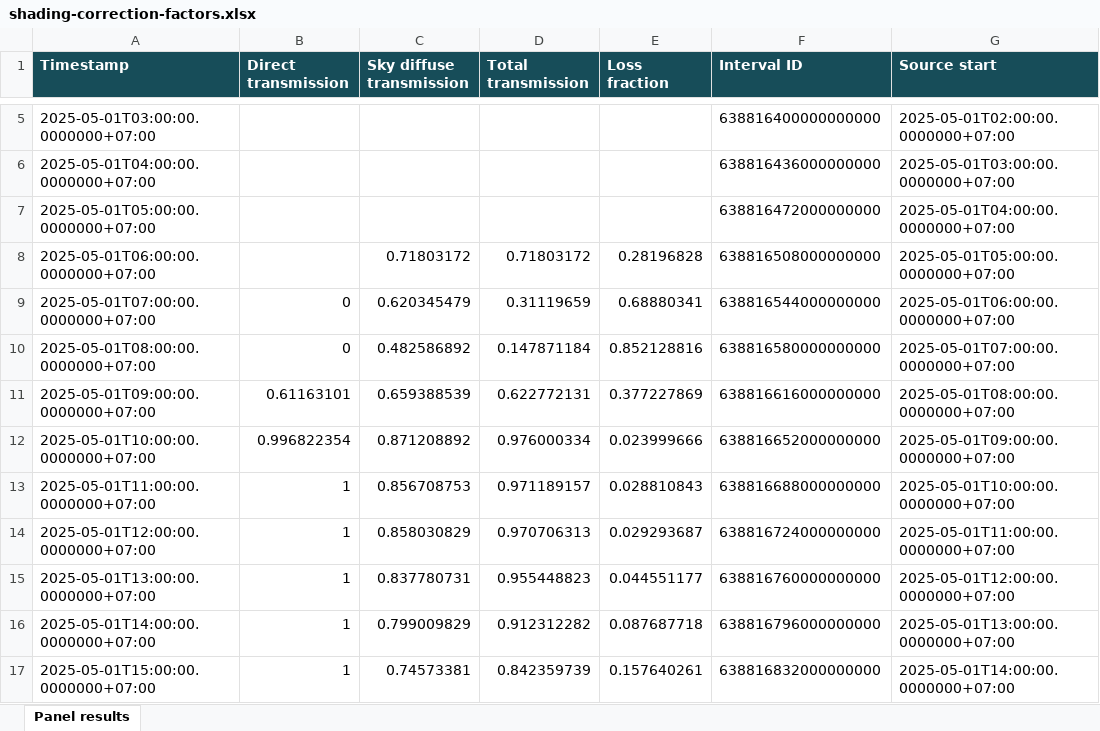
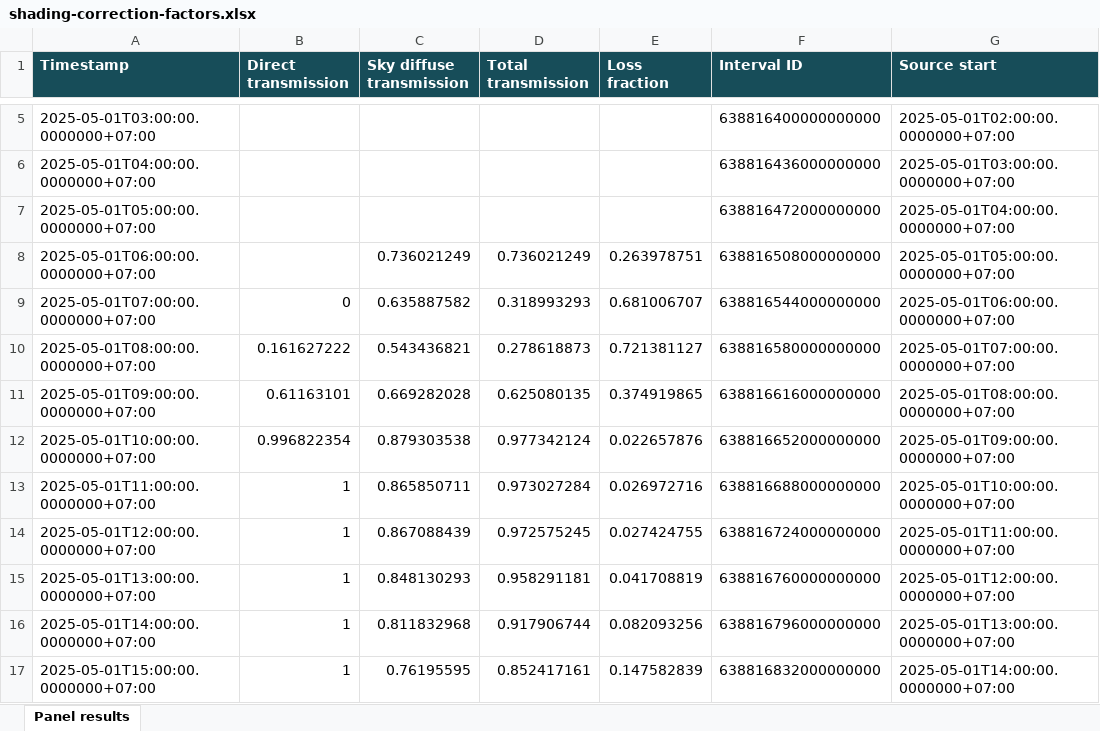
Before and after one commit to ckbk123/FisheyeSolarShadeForecast, an Excel workbook: src/ApplicationFrontend/Example/Debug Data/reference-run/06-shading/shading-correction-factors.xlsx, sheet Panel results, drawn as a sheet; only a part is shown, gaps mark what is left out; values as stored, in another font and other column widths than the file's, no borders; the diff covers the shown part only; the diff names each change by its address in the sheet, - before the commit and + after, or states it on an @@ line.

```diff
--- a/src/ApplicationFrontend/Example/Debug Data/reference-run/06-shading/shading-correction-factors.xlsx (sheet Panel results)
+++ b/src/ApplicationFrontend/Example/Debug Data/reference-run/06-shading/shading-correction-factors.xlsx (sheet Panel results)
-C8 (Sky diffuse transmission): 0.71803172
+C8 (Sky diffuse transmission): 0.736021249
-D8 (Total transmission): 0.71803172
+D8 (Total transmission): 0.736021249
-E8 (Loss fraction): 0.28196828
+E8 (Loss fraction): 0.263978751
-C9 (Sky diffuse transmission): 0.620345479
+C9 (Sky diffuse transmission): 0.635887582
-D9 (Total transmission): 0.31119659
+D9 (Total transmission): 0.318993293
-E9 (Loss fraction): 0.68880341
+E9 (Loss fraction): 0.681006707
-B10 (Direct transmission): 0
+B10 (Direct transmission): 0.161627222
-C10 (Sky diffuse transmission): 0.482586892
+C10 (Sky diffuse transmission): 0.543436821
-D10 (Total transmission): 0.147871184
+D10 (Total transmission): 0.278618873
-E10 (Loss fraction): 0.852128816
+E10 (Loss fraction): 0.721381127
-C11 (Sky diffuse transmission): 0.659388539
+C11 (Sky diffuse transmission): 0.669282028
-D11 (Total transmission): 0.622772131
+D11 (Total transmission): 0.625080135
-E11 (Loss fraction): 0.377227869
+E11 (Loss fraction): 0.374919865
-C12 (Sky diffuse transmission): 0.871208892
+C12 (Sky diffuse transmission): 0.879303538
-D12 (Total transmission): 0.976000334
+D12 (Total transmission): 0.977342124
-E12 (Loss fraction): 0.023999666
+E12 (Loss fraction): 0.022657876
-C13 (Sky diffuse transmission): 0.856708753
+C13 (Sky diffuse transmission): 0.865850711
-D13 (Total transmission): 0.971189157
+D13 (Total transmission): 0.973027284
-E13 (Loss fraction): 0.028810843
+E13 (Loss fraction): 0.026972716
-C14 (Sky diffuse transmission): 0.858030829
+C14 (Sky diffuse transmission): 0.867088439
-D14 (Total transmission): 0.970706313
+D14 (Total transmission): 0.972575245
-E14 (Loss fraction): 0.029293687
+E14 (Loss fraction): 0.027424755
-C15 (Sky diffuse transmission): 0.837780731
+C15 (Sky diffuse transmission): 0.848130293
-D15 (Total transmission): 0.955448823
+D15 (Total transmission): 0.958291181
-E15 (Loss fraction): 0.044551177
+E15 (Loss fraction): 0.041708819
-C16 (Sky diffuse transmission): 0.799009829
+C16 (Sky diffuse transmission): 0.811832968
-D16 (Total transmission): 0.912312282
+D16 (Total transmission): 0.917906744
-E16 (Loss fraction): 0.087687718
+E16 (Loss fraction): 0.082093256
-C17 (Sky diffuse transmission): 0.74573381
+C17 (Sky diffuse transmission): 0.76195595
-D17 (Total transmission): 0.842359739
+D17 (Total transmission): 0.852417161
-E17 (Loss fraction): 0.157640261
+E17 (Loss fraction): 0.147582839
```
Also changed, not shown: 1248 edited cells elsewhere in this sheet, src/ApplicationFrontend/Example/Debug Data/reference-run/02-orientation/cardinal-directions.xlsx, src/ApplicationFrontend/Example/Debug Data/reference-run/03-irradiance/horizontal-irradiance.xlsx, 50 other files.
